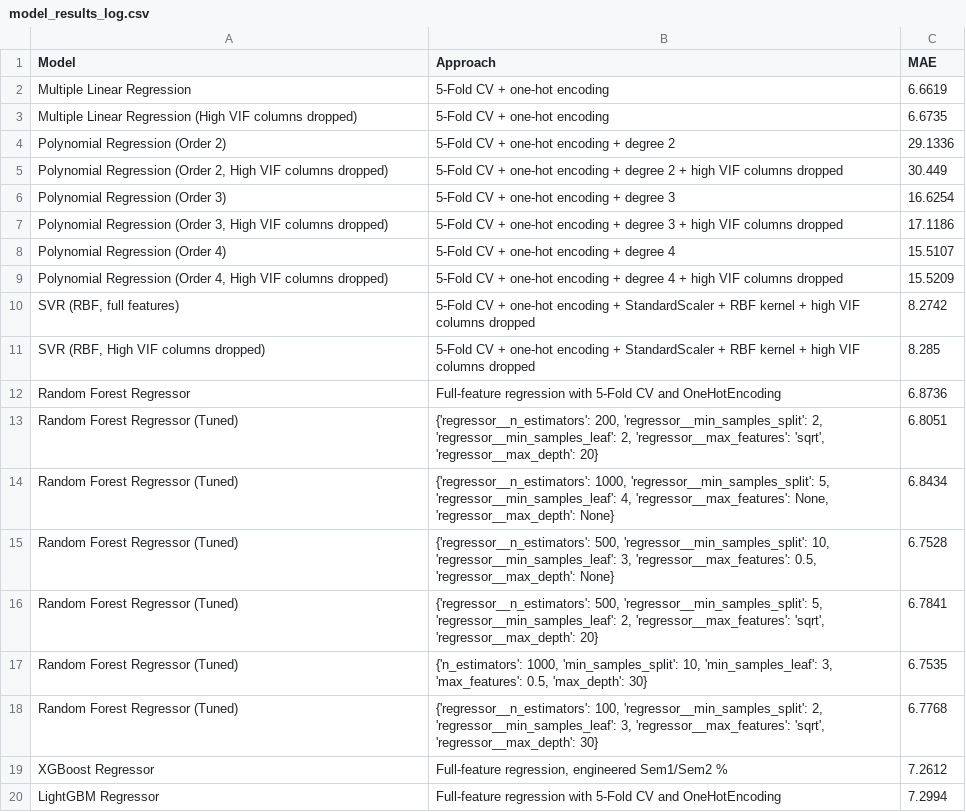
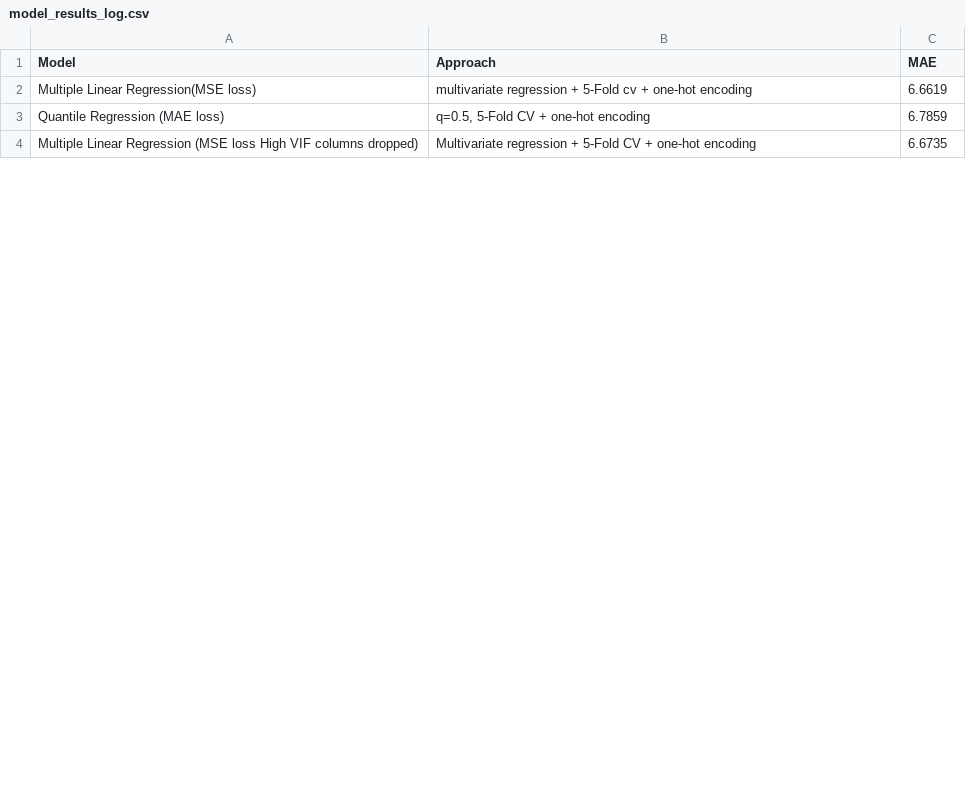
Before and after one commit to ShailKPatel/SmartSell, a CSV file: SubjectModels/math_model/model_results_log.csv, drawn as a sheet; only a part is shown; the diff covers the shown part only.

Commit message:
added mse cost trained models

```diff
--- a/SubjectModels/math_model/model_results_log.csv
+++ b/SubjectModels/math_model/model_results_log.csv
@@ -1,20 +1,4 @@
 Model,Approach,MAE
-Multiple Linear Regression,5-Fold CV + one-hot encoding,6.6619
-Multiple Linear Regression (High VIF columns dropped),5-Fold CV + one-hot encoding,6.6735
-Polynomial Regression (Order 2),5-Fold CV + one-hot encoding + degree 2,29.1336
-"Polynomial Regression (Order 2, High VIF columns dropped)",5-Fold CV + one-hot encoding + degree 2 + high VIF columns dropped,30.449
-Polynomial Regression (Order 3),5-Fold CV + one-hot encoding + degree 3,16.6254
-"Polynomial Regression (Order 3, High VIF columns dropped)",5-Fold CV + one-hot encoding + degree 3 + high VIF columns dropped,17.1186
-Polynomial Regression (Order 4),5-Fold CV + one-hot encoding + degree 4,15.5107
-"Polynomial Regression (Order 4, High VIF columns dropped)",5-Fold CV + one-hot encoding + degree 4 + high VIF columns dropped,15.5209
-"SVR (RBF, full features)",5-Fold CV + one-hot encoding + StandardScaler + RBF kernel + high VIF columns dropped,8.2742
-"SVR (RBF, High VIF columns dropped)",5-Fold CV + one-hot encoding + StandardScaler + RBF kernel + high VIF columns dropped,8.285
-Random Forest Regressor,Full-feature regression with 5-Fold CV and OneHotEncoding,6.8736
-Random Forest Regressor (Tuned),"{'regressor__n_estimators': 200, 'regressor__min_samples_split': 2, 'regressor__min_samples_leaf': 2, 'regressor__max_features': 'sqrt', 'regressor__max_depth': 20}",6.8051
-Random Forest Regressor (Tuned),"{'regressor__n_estimators': 1000, 'regressor__min_samples_split': 5, 'regressor__min_samples_leaf': 4, 'regressor__max_features': None, 'regressor__max_depth': None}",6.8434
-Random Forest Regressor (Tuned),"{'regressor__n_estimators': 500, 'regressor__min_samples_split': 10, 'regressor__min_samples_leaf': 3, 'regressor__max_features': 0.5, 'regressor__max_depth': None}",6.7528
-Random Forest Regressor (Tuned),"{'regressor__n_estimators': 500, 'regressor__min_samples_split': 5, 'regressor__min_samples_leaf': 2, 'regressor__max_features': 'sqrt', 'regressor__max_depth': 20}",6.7841
-Random Forest Regressor (Tuned),"{'n_estimators': 1000, 'min_samples_split': 10, 'min_samples_leaf': 3, 'max_features': 0.5, 'max_depth': 30}",6.7535
-Random Forest Regressor (Tuned),"{'regressor__n_estimators': 100, 'regressor__min_samples_split': 2, 'regressor__min_samples_leaf': 3, 'regressor__max_features': 'sqrt', 'regressor__max_depth': 30}",6.7768
-XGBoost Regressor,"Full-feature regression, engineered Sem1/Sem2 %",7.2612
-LightGBM Regressor,Full-feature regression with 5-Fold CV and OneHotEncoding,7.2994
+Multiple Linear Regression(MSE loss),multivariate regression + 5-Fold cv + one-hot encoding,6.6619
+Quantile Regression (MAE loss),"q=0.5, 5-Fold CV + one-hot encoding",6.7859
+Multiple Linear Regression (MSE loss High VIF columns dropped),Multivariate regression + 5-Fold CV + one-hot encoding,6.6735
```
Also changed, not shown: 1 added row and 10 removed rows elsewhere in this file, 10 other files.
